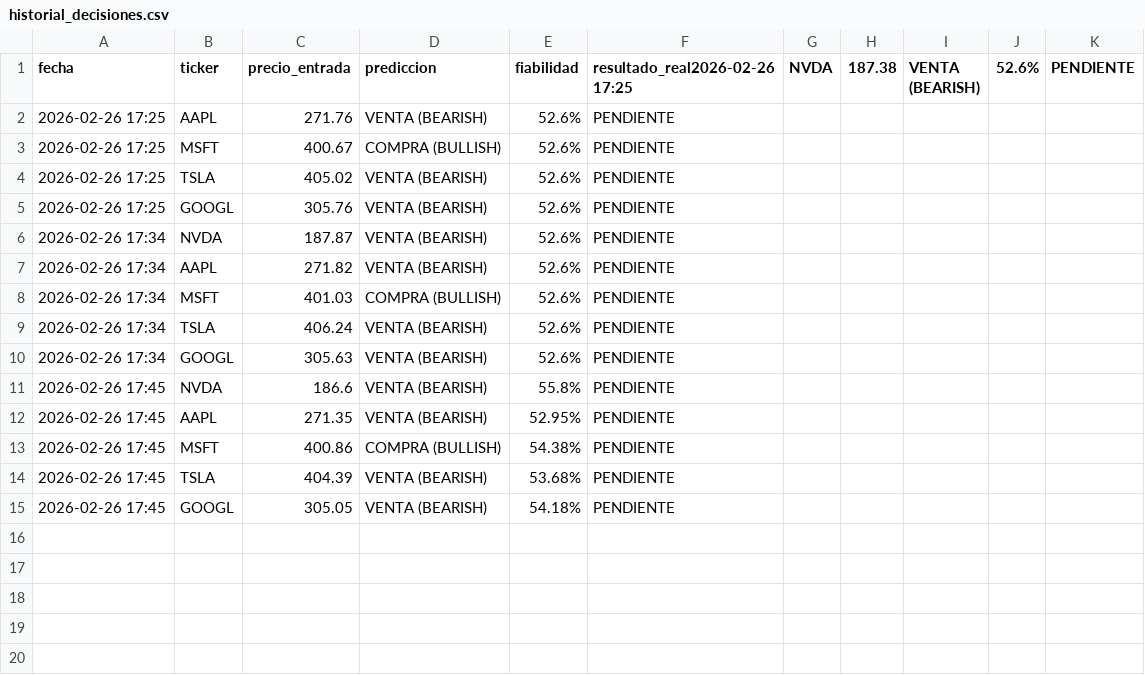
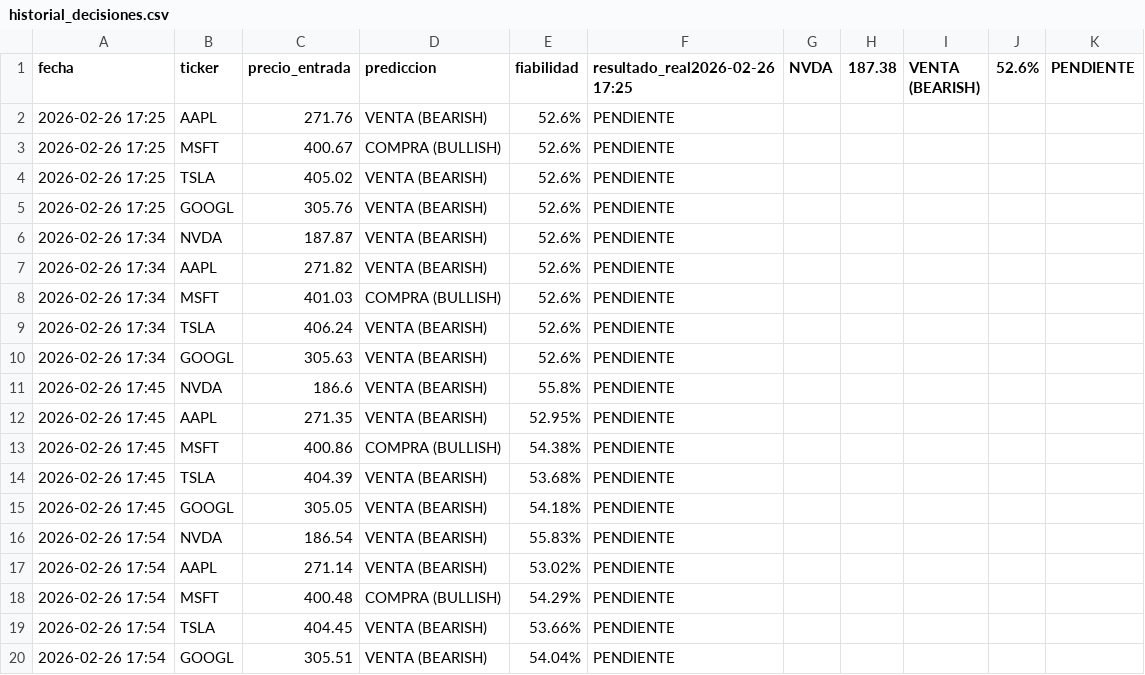
Before and after one commit to Men2zAI/QuantumTrader, a CSV file: historial_decisiones.csv, drawn as a sheet; the diff names each change by its address in the sheet, - before the commit and + after, or states it on an @@ line.

Commit message:
Auto-update: Registro de predicciones [skip ci]

```diff
--- a/historial_decisiones.csv
+++ b/historial_decisiones.csv
+row 16: 2026-02-26 17:54 | NVDA | 186.54 | VENTA (BEARISH) | 55.83% | PENDIENTE
+row 17: 2026-02-26 17:54 | AAPL | 271.14 | VENTA (BEARISH) | 53.02% | PENDIENTE
+row 18: 2026-02-26 17:54 | MSFT | 400.48 | COMPRA (BULLISH) | 54.29% | PENDIENTE
+row 19: 2026-02-26 17:54 | TSLA | 404.45 | VENTA (BEARISH) | 53.66% | PENDIENTE
+row 20: 2026-02-26 17:54 | GOOGL | 305.51 | VENTA (BEARISH) | 54.04% | PENDIENTE
```
